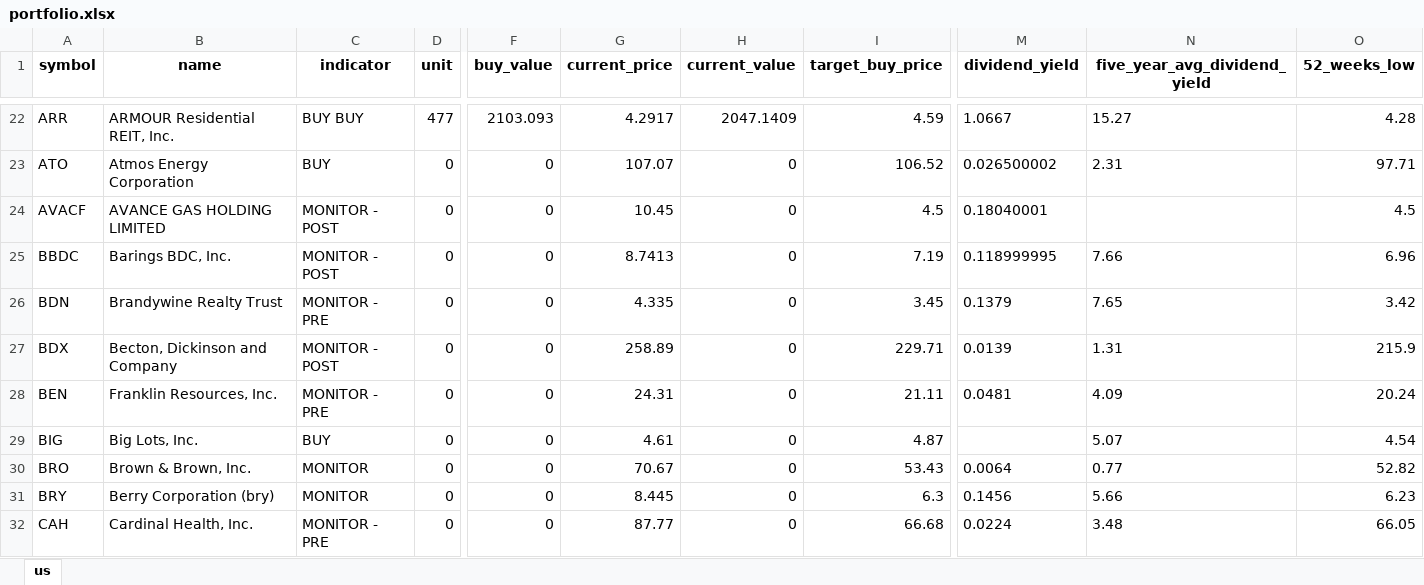
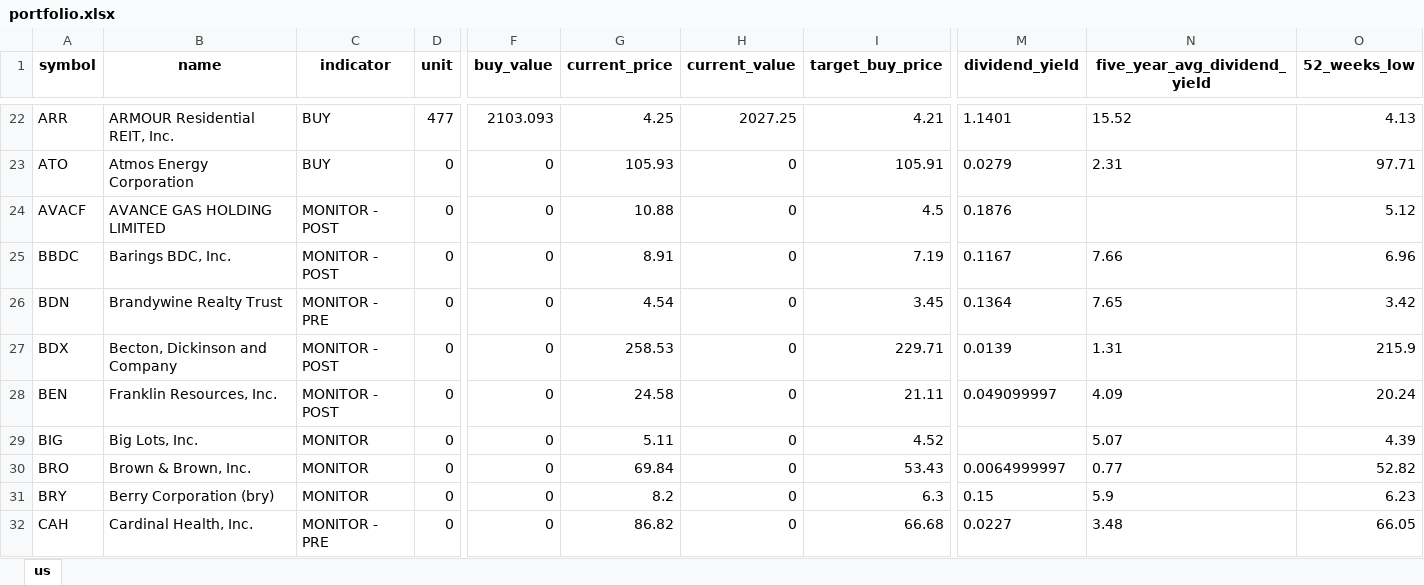
Before and after one commit to alpha2phi-platform/alphalib, an Excel workbook: data/portfolio.xlsx, sheet us, drawn as a sheet; only a part is shown, gaps mark what is left out; values as stored, in another font and other column widths than the file's, no borders; the diff covers the shown part only; the diff names each change by its address in the sheet, - before the commit and + after, or states it on an @@ line.

```diff
--- a/data/portfolio.xlsx (sheet us)
+++ b/data/portfolio.xlsx (sheet us)
-C22 (indicator): BUY BUY
+C22 (indicator): BUY
-G22 (current_price): 4.2917
+G22 (current_price): 4.25
-H22 (current_value): 2047.1409
+H22 (current_value): 2027.25
-I22 (target_buy_price): 4.59
+I22 (target_buy_price): 4.21
-M22 (dividend_yield): 1.0667
+M22 (dividend_yield): 1.1401
-N22 (five_year_avg_dividend_yield): 15.27
+N22 (five_year_avg_dividend_yield): 15.52
-O22 (52_weeks_low): 4.28
+O22 (52_weeks_low): 4.13
-G23 (current_price): 107.07
+G23 (current_price): 105.93
-I23 (target_buy_price): 106.52
+I23 (target_buy_price): 105.91
-M23 (dividend_yield): 0.026500002
+M23 (dividend_yield): 0.0279
-G24 (current_price): 10.45
+G24 (current_price): 10.88
-M24 (dividend_yield): 0.18040001
+M24 (dividend_yield): 0.1876
-O24 (52_weeks_low): 4.5
+O24 (52_weeks_low): 5.12
-G25 (current_price): 8.7413
+G25 (current_price): 8.91
-M25 (dividend_yield): 0.118999995
+M25 (dividend_yield): 0.1167
-G26 (current_price): 4.335
+G26 (current_price): 4.54
-M26 (dividend_yield): 0.1379
+M26 (dividend_yield): 0.1364
-G27 (current_price): 258.89
+G27 (current_price): 258.53
-C28 (indicator): MONITOR - PRE
+C28 (indicator): MONITOR - POST
-G28 (current_price): 24.31
+G28 (current_price): 24.58
-M28 (dividend_yield): 0.0481
+M28 (dividend_yield): 0.049099997
-C29 (indicator): BUY
+C29 (indicator): MONITOR
-G29 (current_price): 4.61
+G29 (current_price): 5.11
-I29 (target_buy_price): 4.87
+I29 (target_buy_price): 4.52
-O29 (52_weeks_low): 4.54
+O29 (52_weeks_low): 4.39
-G30 (current_price): 70.67
+G30 (current_price): 69.84
-M30 (dividend_yield): 0.0064
+M30 (dividend_yield): 0.0064999997
-G31 (current_price): 8.445
+G31 (current_price): 8.2
-M31 (dividend_yield): 0.1456
+M31 (dividend_yield): 0.15
-N31 (five_year_avg_dividend_yield): 5.66
+N31 (five_year_avg_dividend_yield): 5.9
-G32 (current_price): 87.77
+G32 (current_price): 86.82
-M32 (dividend_yield): 0.0224
+M32 (dividend_yield): 0.0227
```
Also changed, not shown: 446 edited cells elsewhere in this sheet, 4 other files.
